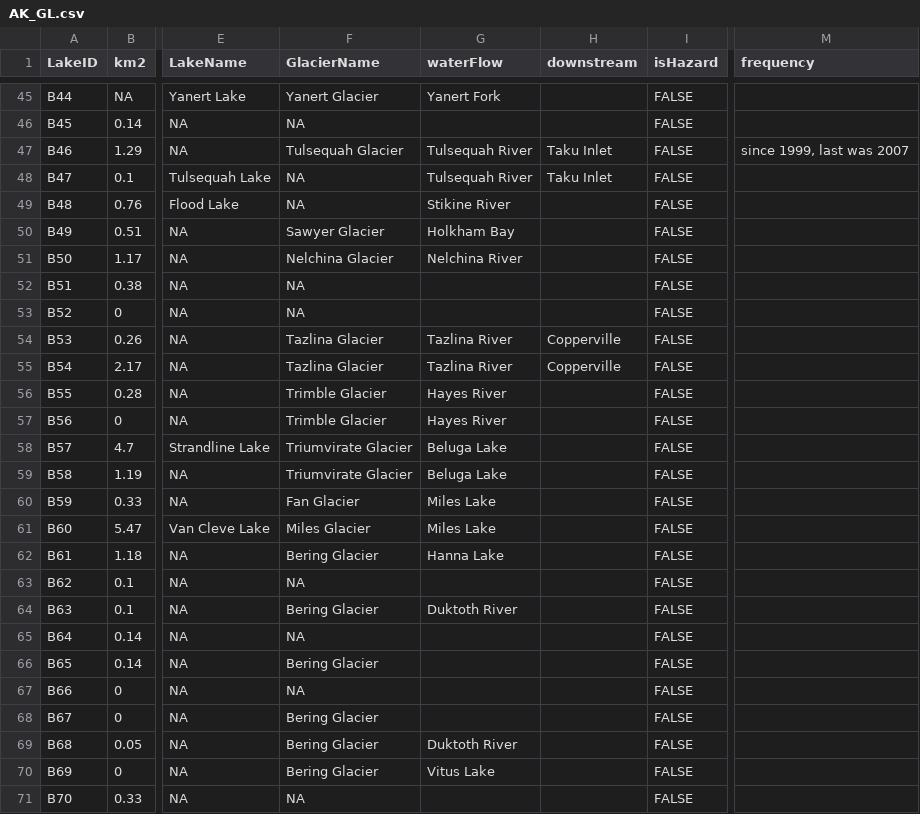
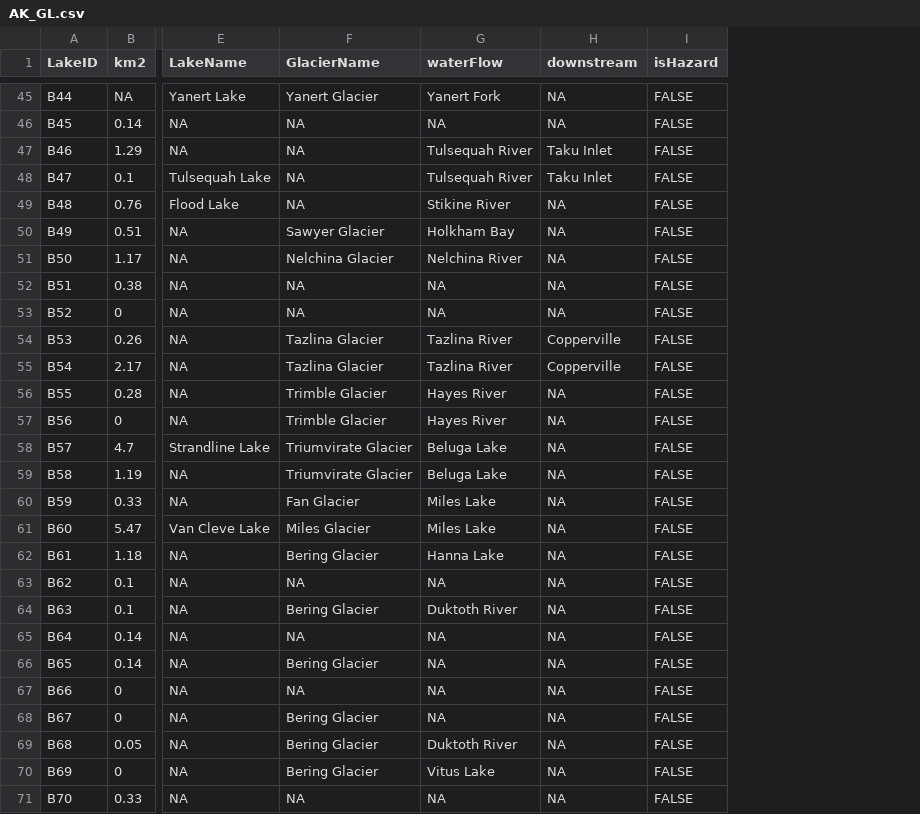
Before and after one commit to codefean/alaska-glof-dashboard, a CSV file: public/AK_GL.csv, drawn as a sheet; only a part is shown, gaps mark what is left out; the diff covers the shown part only; the diff names each change by its address in the sheet, - before the commit and + after, or states it on an @@ line.

```diff
--- a/public/AK_GL.csv
+++ b/public/AK_GL.csv
-column M (frequency), row 47: since 1999, last was 2007
-H45:H46 (downstream): (empty)
+H45:H46 (downstream): NA
-G46 (waterFlow): (empty)
+G46 (waterFlow): NA
-F47 (GlacierName): Tulsequah Glacier
+F47 (GlacierName): NA
-H49:H53 (downstream): (empty)
+H49:H53 (downstream): NA
-G52:G53 (waterFlow): (empty)
+G52:G53 (waterFlow): NA
-H56:H71 (downstream): (empty)
+H56:H71 (downstream): NA
-G63 (waterFlow): (empty)
+G63 (waterFlow): NA
-G65:G68 (waterFlow): (empty)
+G65:G68 (waterFlow): NA
-G71 (waterFlow): (empty)
+G71 (waterFlow): NA
```
Also changed, not shown: 127 edited cells elsewhere in this file, 1 other file.
